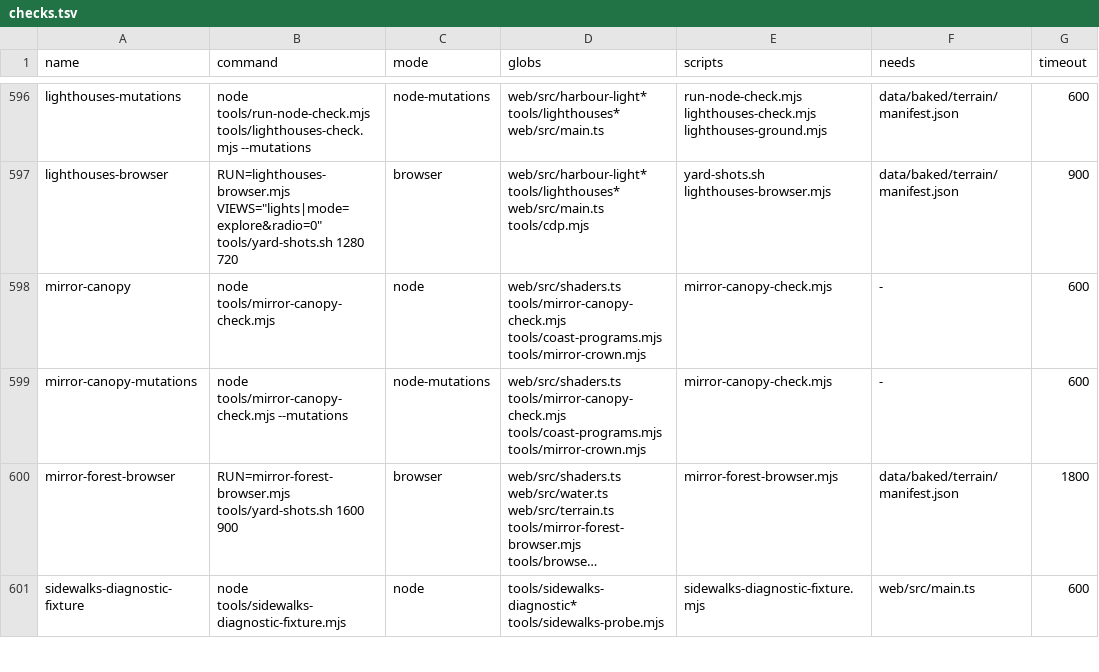
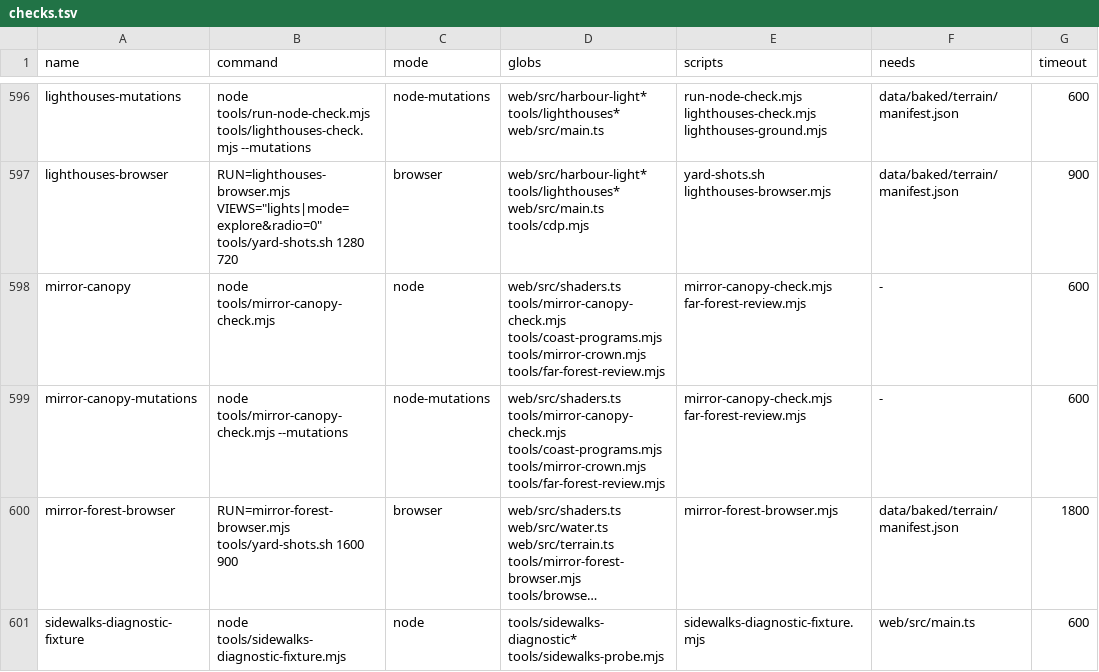
Before and after one commit to dfakkeldy/just-drive, a TSV file: tools/checks.tsv, drawn as a sheet; only a part is shown, gaps mark what is left out; long unchanged cells end in …; the diff names each change by its address in the sheet, - before the commit and + after, or states it on an @@ line.

```diff
--- a/tools/checks.tsv
+++ b/tools/checks.tsv
-D598:D599 (globs): …tools/coast-programs.mjs tools/mirror-crown.mjs
+D598:D599 (globs): …tools/coast-programs.mjs tools/mirror-crown.mjs tools/far-forest-review.mjs
-E598:E599 (scripts): mirror-canopy-check.mjs
+E598:E599 (scripts): mirror-canopy-check.mjs far-forest-review.mjs
```
Also changed, not shown: 2 other files.
